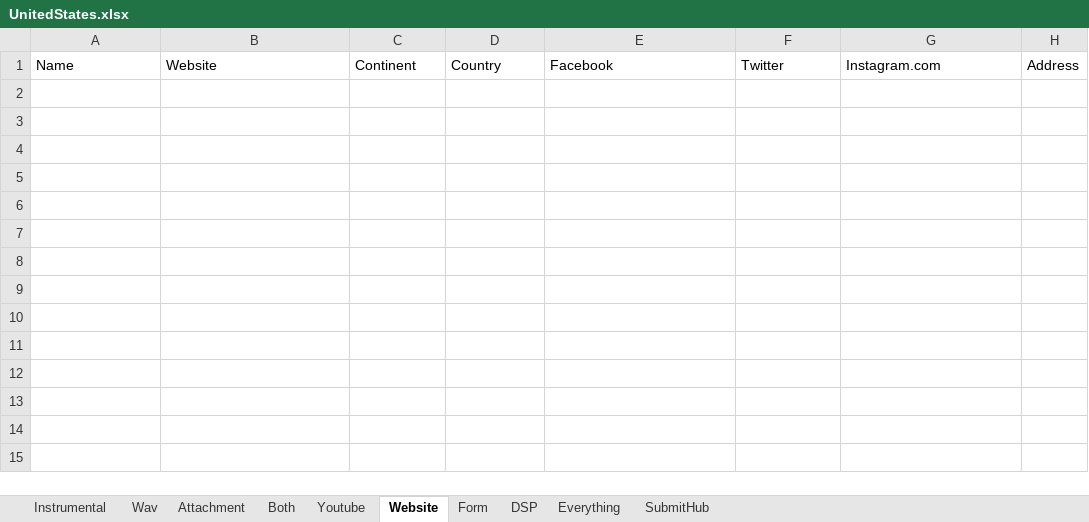
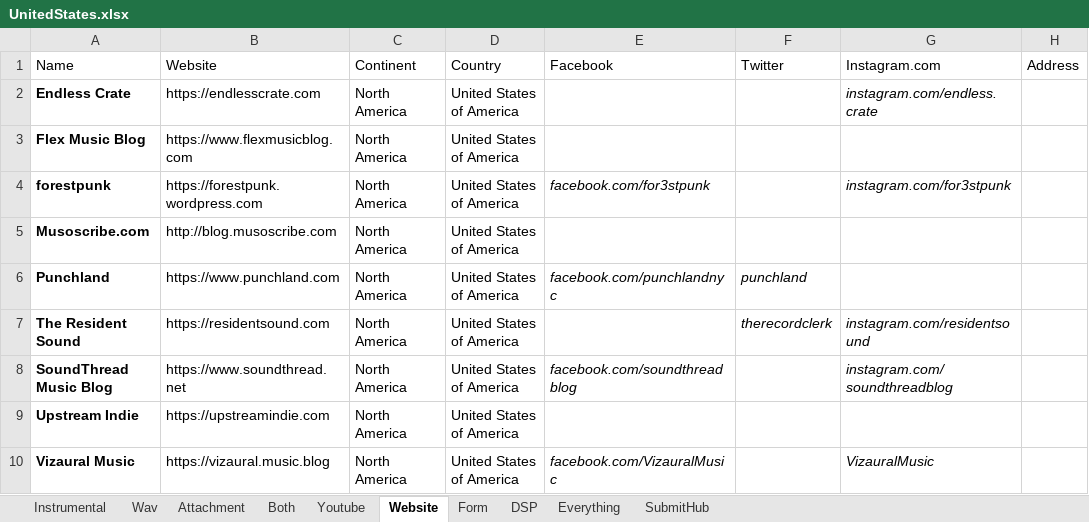
Before and after one commit to Mishuba/Ruby, an Excel workbook: EmailBlast/Excel/Countries/UnitedStates.xlsx, sheet Website, drawn as a sheet; values as stored, in another font and other column widths than the file's, no borders; the diff names each change by its address in the sheet, - before the commit and + after, or states it on an @@ line.

Commit message:
United States Not even close to being done

```diff
--- a/EmailBlast/Excel/Countries/UnitedStates.xlsx (sheet Website)
+++ b/EmailBlast/Excel/Countries/UnitedStates.xlsx (sheet Website)
+row 2: Endless Crate | https://endlesscrate.com | North America | United States of America |  |  | instagram.com/endless.crate
+row 3: Flex Music Blog | https://www.flexmusicblog.com | North America | United States of America
+row 4: forestpunk | https://forestpunk.wordpress.com | North America | United States of America | facebook.com/for3stpunk |  | instagram.com/for3stpunk
+row 5: Musoscribe.com | http://blog.musoscribe.com | North America | United States of America
+row 6: Punchland | https://www.punchland.com | North America | United States of America | facebook.com/punchlandnyc | punchland
+row 7: The Resident Sound | https://residentsound.com | North America | United States of America |  | therecordclerk | instagram.com/residentsound
+row 8: SoundThread Music Blog | https://www.soundthread.net | North America | United States of America | facebook.com/soundthreadblog |  | instagram.com/soundthreadblog
+row 9: Upstream Indie | https://upstreamindie.com | North America | United States of America
+row 10: Vizaural Music | https://vizaural.music.blog | North America | United States of America | facebook.com/VizauralMusic |  | VizauralMusic
```
Also changed, not shown: sheet SubmitHub, sheet Form, sheet DSP, sheet Wav, sheet Youtube, sheet Both, 1 more sheet, 2 other files.
